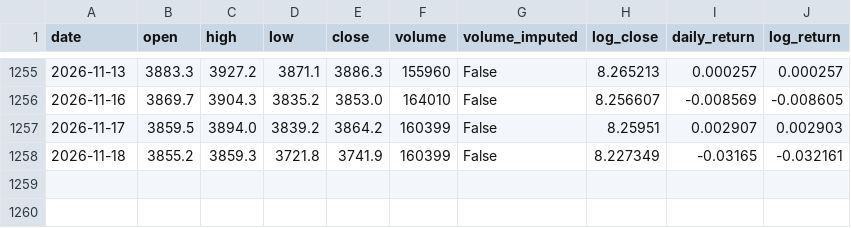
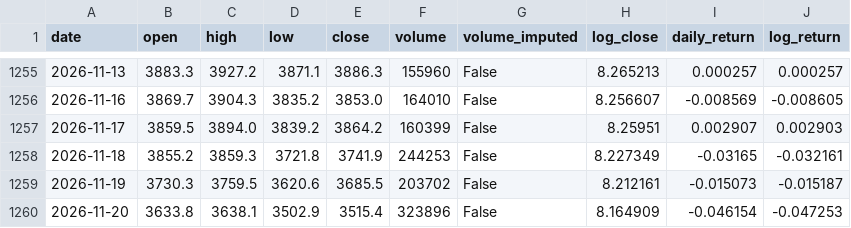
Before and after one commit to codexcancerion/goldsniper, a CSV file: data/gold_daily_5y_clean.csv, drawn as a sheet; only a part is shown, gaps mark what is left out.

```diff
--- a/data/gold_daily_5y_clean.csv
+++ b/data/gold_daily_5y_clean.csv
@@ -1257,2 +1257,4 @@ date,open,high,low,close,volume,volume_imputed,log_close,daily_return,log_return
 2026-11-17,3859.5,3894.0,3839.2,3864.2,160399,False,8.25951,0.002907,0.002903
-2026-11-18,3855.2,3859.3,3721.8,3741.9,160399,False,8.227349,-0.03165,-0.032161
+2026-11-18,3855.2,3859.3,3721.8,3741.9,244253,False,8.227349,-0.03165,-0.032161
+2026-11-19,3730.3,3759.5,3620.6,3685.5,203702,False,8.212161,-0.015073,-0.015187
+2026-11-20,3633.8,3638.1,3502.9,3515.4,323896,False,8.164909,-0.046154,-0.047253
```
Also changed, not shown: data/gold_daily_5y.csv, data/gold_daily_5y_bday.csv, 10 other files.
